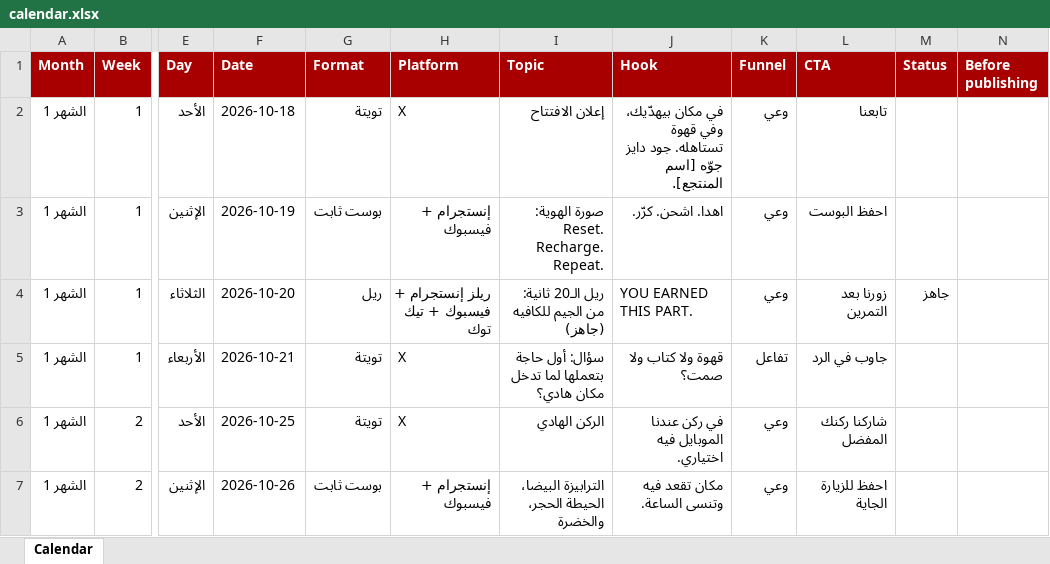
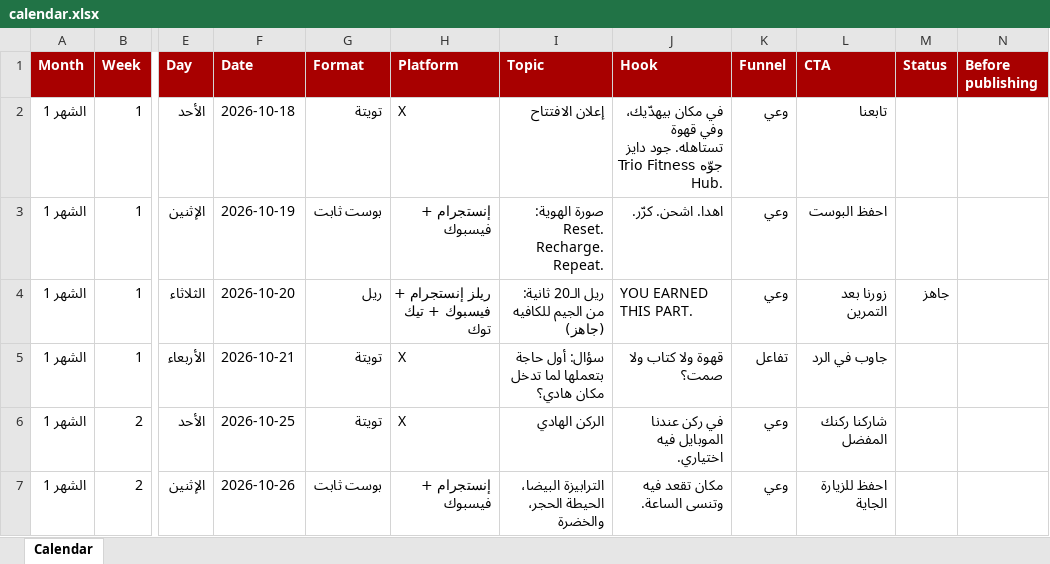
Before and after one commit to khairyahmed394-gif/Vd, an Excel workbook: gooddays/campaign/calendar.xlsx, sheet Calendar, drawn as a sheet; only a part is shown, gaps mark what is left out; values as stored, in another font and other column widths than the file's, no borders; the diff covers the shown part only; the diff names each change by its address in the sheet, - before the commit and + after, or states it on an @@ line.

```diff
--- a/gooddays/campaign/calendar.xlsx (sheet Calendar)
+++ b/gooddays/campaign/calendar.xlsx (sheet Calendar)
-J2 (Hook): …دايز جوّه [اسم المنتجع].
+J2 (Hook): …دايز جوّه Trio Fitness Hub.
```
Also changed, not shown: 49 edited cells elsewhere in this sheet, 4 other files.
